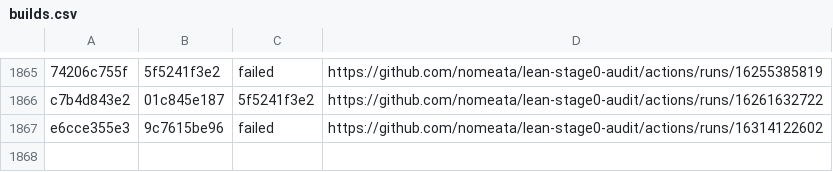
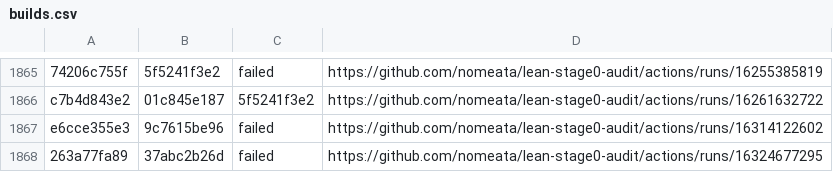
Before and after one commit to nomeata/lean-stage0-audit, a CSV file: builds.csv, drawn as a sheet; only a part is shown, gaps mark what is left out.

```diff
--- a/builds.csv
+++ b/builds.csv
@@ -1867 +1867,2 @@ c7b4d843e2,01c845e187,5f5241f3e2,https://github.com/nomeata/lean-stage0-audit/ac
 e6cce355e3,9c7615be96,failed,https://github.com/nomeata/lean-stage0-audit/actions/runs/16314122602
+263a77fa89,37abc2b26d,failed,https://github.com/nomeata/lean-stage0-audit/actions/runs/16324677295
```
Also changed, not shown: repo-digest.csv, 1 other file.
